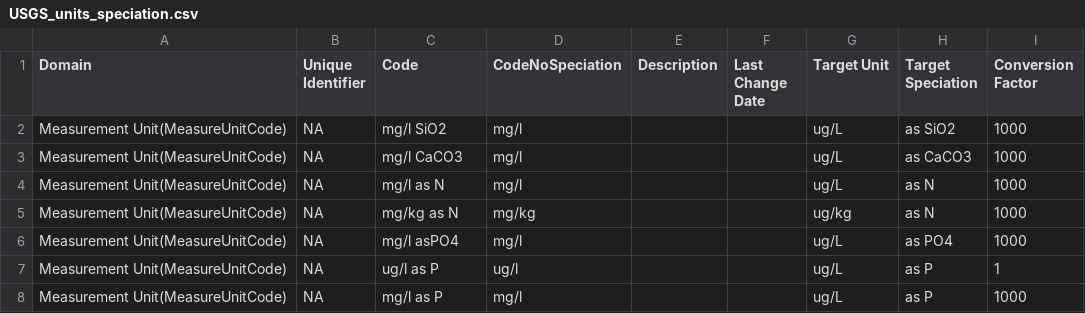
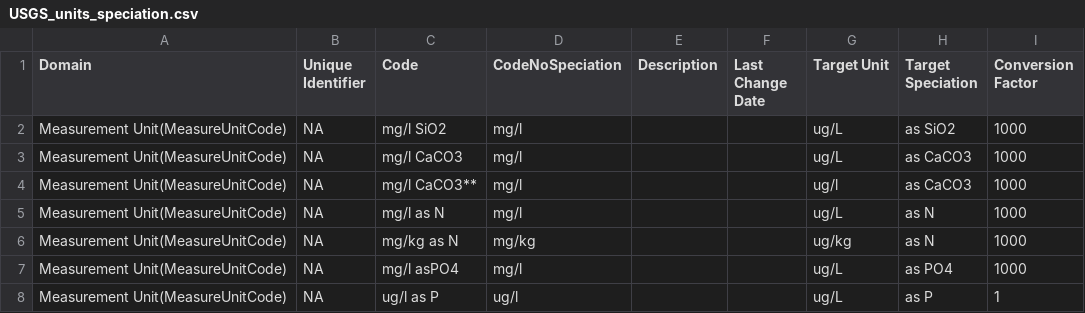
Before and after one commit to USEPA/EPATADA, a CSV file: inst/extdata/USGS_units_speciation.csv, drawn as a sheet; only a part is shown; the shorter side is filled out with more unchanged rows.

Commit message:
Update USGS_units_speciation.csv

```diff
--- a/inst/extdata/USGS_units_speciation.csv
+++ b/inst/extdata/USGS_units_speciation.csv
@@ -3,2 +3,3 @@ Measurement Unit(MeasureUnitCode),NA,mg/l SiO2,mg/l,,,ug/L,as SiO2,1000
 Measurement Unit(MeasureUnitCode),NA,mg/l CaCO3,mg/l,,,ug/L,as CaCO3,1000
+Measurement Unit(MeasureUnitCode),NA,mg/l CaCO3**,mg/l,,,ug/l,as CaCO3,1000
 Measurement Unit(MeasureUnitCode),NA,mg/l as N,mg/l,,,ug/L,as N,1000
```
